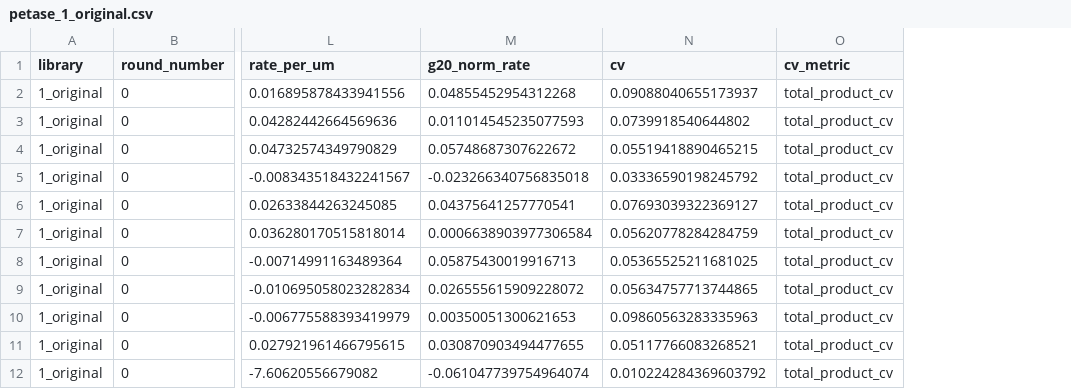
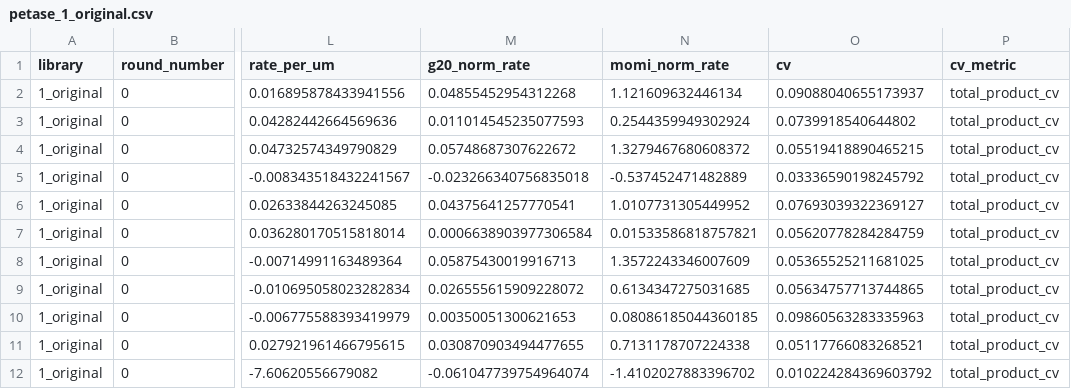
Before and after one commit to 0merle0/cleo, a CSV file: paper/figures/data/petase_1_original.csv, drawn as a sheet; only a part is shown, gaps mark what is left out; the diff names each change by its address in the sheet, - before the commit and + after, or states it on an @@ line.

```diff
--- a/paper/figures/data/petase_1_original.csv
+++ b/paper/figures/data/petase_1_original.csv
+column N (momi_norm_rate), rows 2-12: 1.121609632446134 | 0.2544359949302924 | 1.3279467680608372 | -0.537452471482889 | 1.0107731305449952 | 0.01533586818757821 | 1.3572243346007609 | 0.6134347275031685 | 0.08086185044360185 | 0.7131178707224338 | -1.4102027883396702
```
Also changed, not shown: 5 other files.
